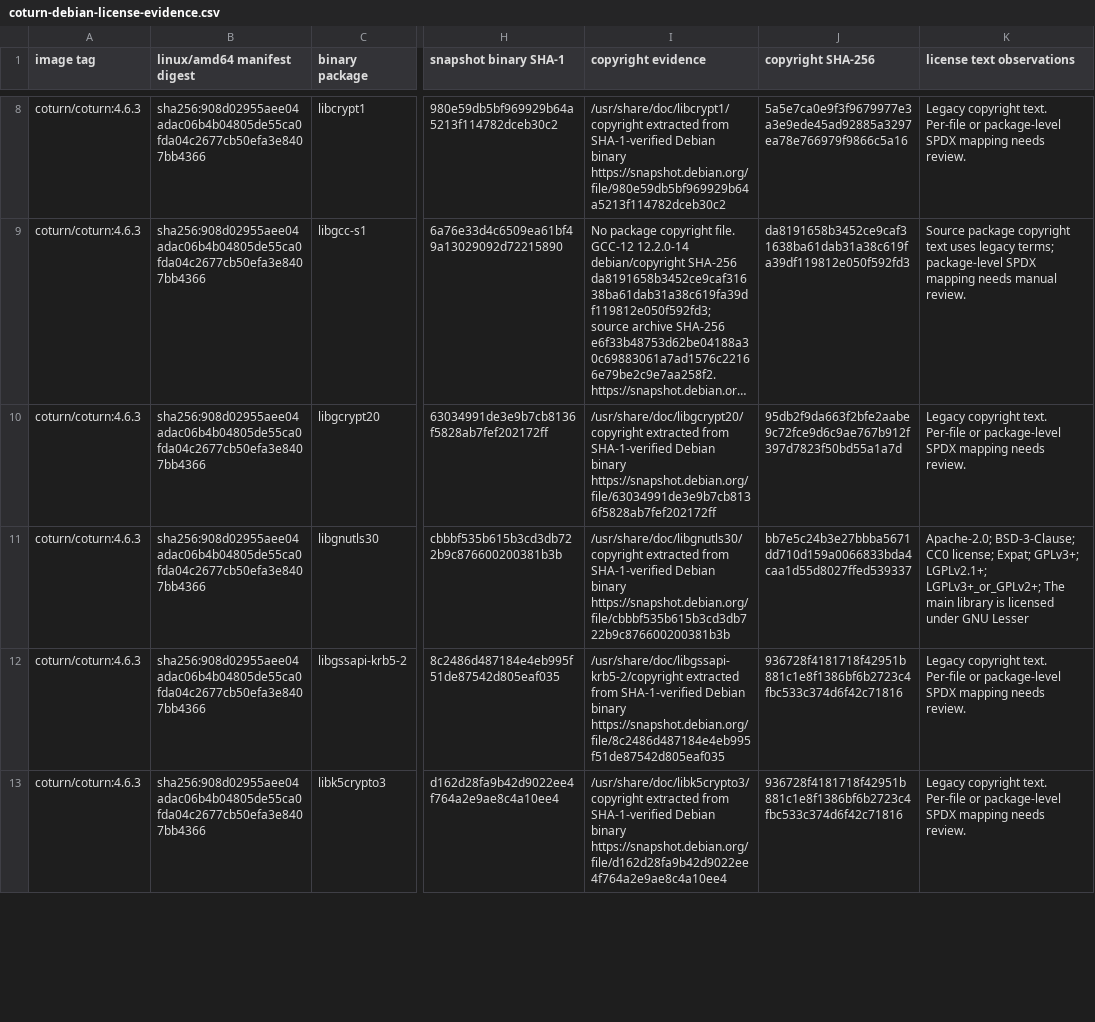
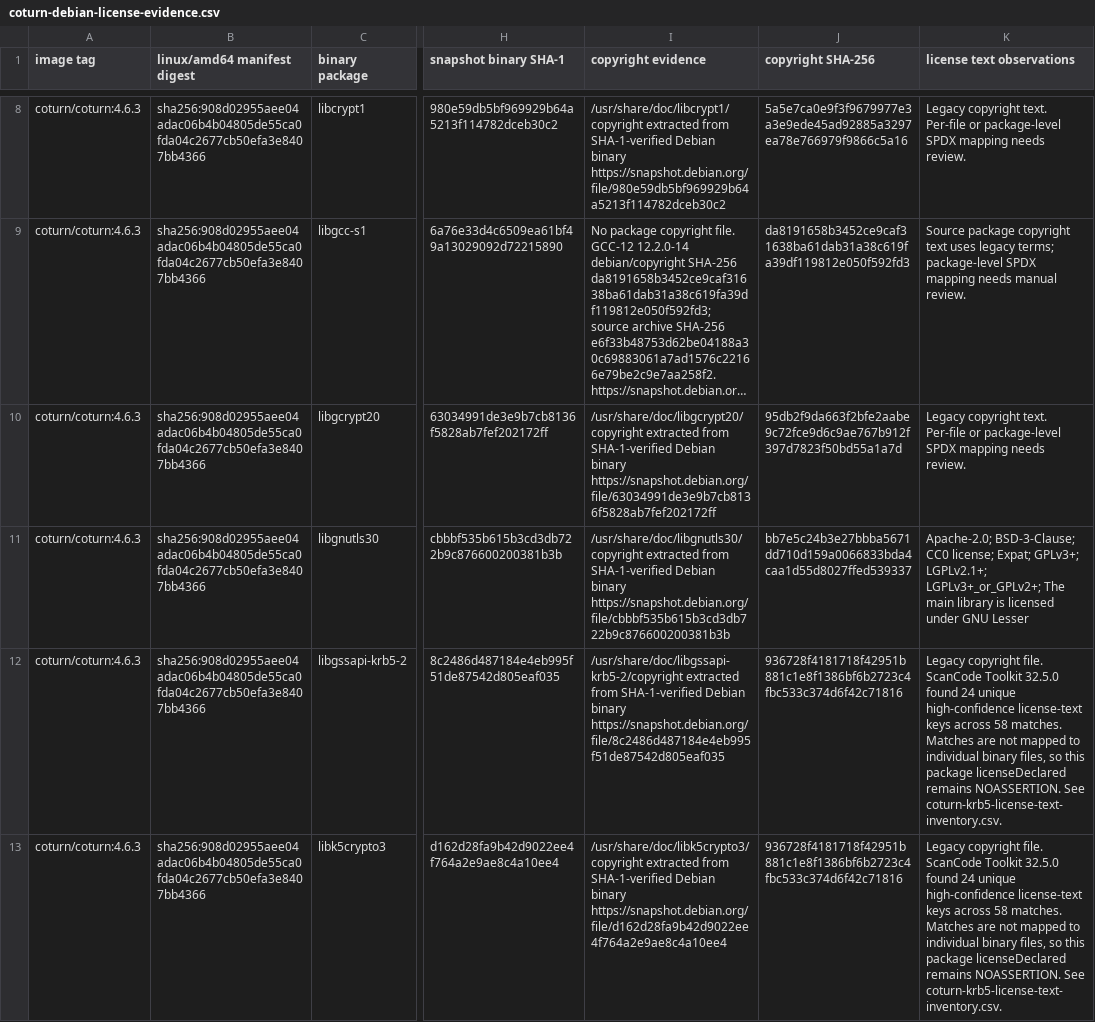
Before and after one commit to hajimi1214/RemoteAssist, a CSV file: docs/container-image-sbom/coturn-debian-license-evidence.csv, drawn as a sheet; only a part is shown, gaps mark what is left out; long unchanged cells end in …; the diff covers the shown part only; the diff names each change by its address in the sheet, - before the commit and + after, or states it on an @@ line.

Commit message:
docs: inventory Kerberos license-text findings

```diff
--- a/docs/container-image-sbom/coturn-debian-license-evidence.csv
+++ b/docs/container-image-sbom/coturn-debian-license-evidence.csv
-K12:K13 (license text observations): Legacy copyright text. Per-file or package-level SPDX mapping needs review.
+K12:K13 (license text observations): Legacy copyright file. ScanCode Toolkit 32.5.0 found 24 unique high-confidence license-text keys across 58 matches. Matches are not mapped to individual binary files, so this package licenseDeclared remains NOASSERTION. See coturn-krb5-license-text-inventory.csv.
```
Also changed, not shown: 2 edited cells elsewhere in this file, 4 other files.
